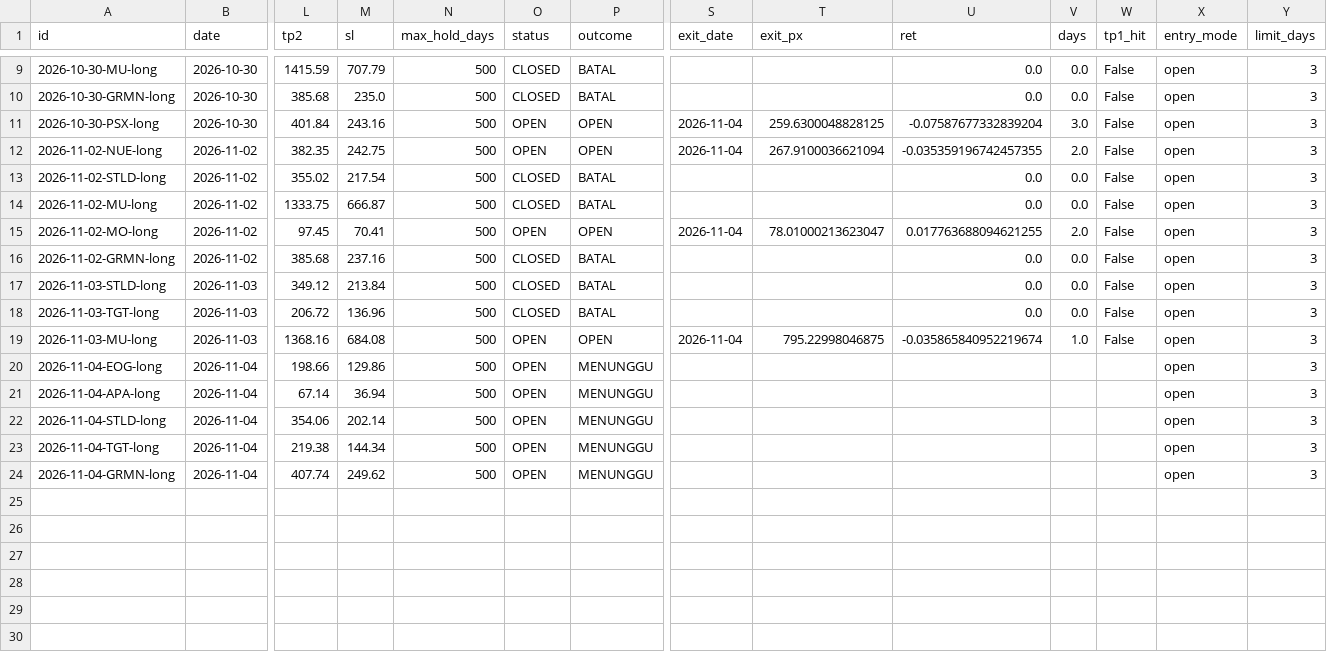
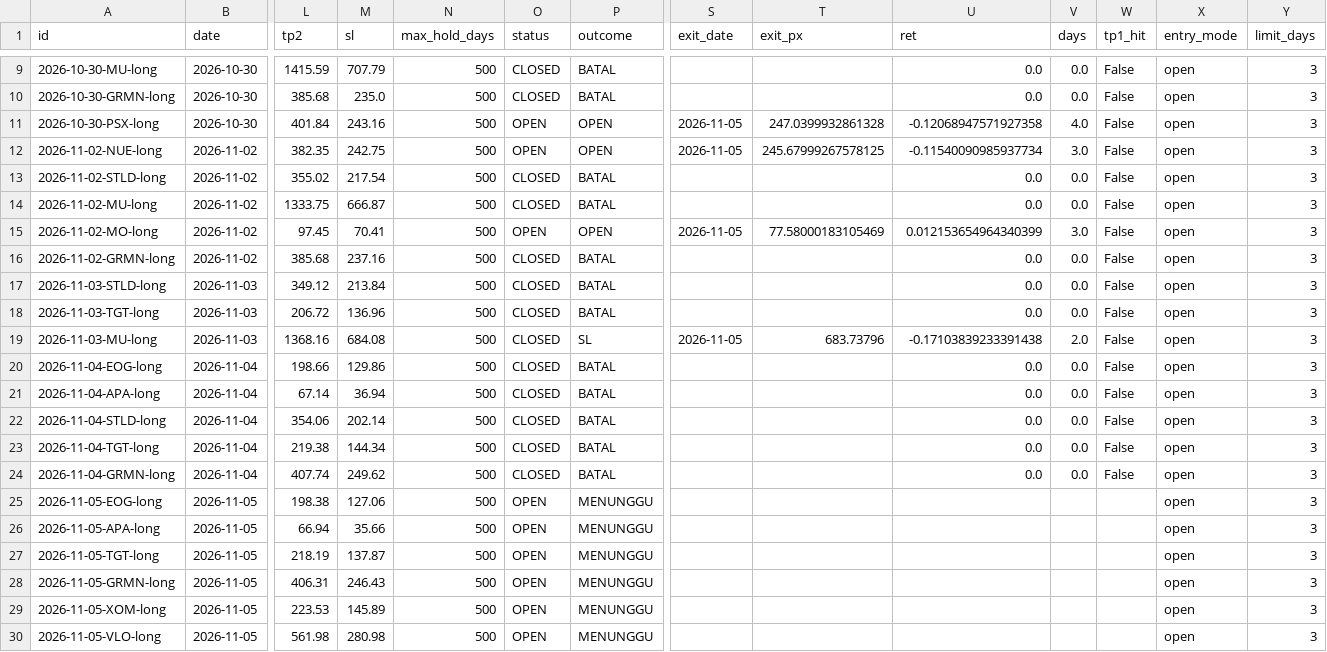
Before and after one commit to detoxfix/ALMA-Algorithmic-Live-Market-Analyzer, a CSV file: docs/data/recommendations.csv, drawn as a sheet; only a part is shown, gaps mark what is left out; rows hold the shown columns only; the diff covers the shown part only; the diff names each change by its address in the sheet, - before the commit and + after, or states it on an @@ line.

```diff
--- a/docs/data/recommendations.csv
+++ b/docs/data/recommendations.csv
-S11:S12 (exit_date): 2026-11-04
+S11:S12 (exit_date): 2026-11-05
-T11 (exit_px): 259.6300048828125
+T11 (exit_px): 247.0399932861328
-U11 (ret): -0.07587677332839204
+U11 (ret): -0.12068947571927358
-V11 (days): 3.0
+V11 (days): 4.0
-T12 (exit_px): 267.9100036621094
+T12 (exit_px): 245.67999267578125
-U12 (ret): -0.035359196742457355
+U12 (ret): -0.11540090985937734
-V12 (days): 2.0
+V12 (days): 3.0
-S15 (exit_date): 2026-11-04
+S15 (exit_date): 2026-11-05
-T15 (exit_px): 78.01000213623047
+T15 (exit_px): 77.58000183105469
-U15 (ret): 0.017763688094621255
+U15 (ret): 0.012153654964340399
-V15 (days): 2.0
+V15 (days): 3.0
-O19:O24 (status): OPEN
+O19:O24 (status): CLOSED
-P19 (outcome): OPEN
+P19 (outcome): SL
-S19 (exit_date): 2026-11-04
+S19 (exit_date): 2026-11-05
-T19 (exit_px): 795.22998046875
+T19 (exit_px): 683.73796
-U19 (ret): -0.035865840952219674
+U19 (ret): -0.17103839233391438
-V19 (days): 1.0
+V19 (days): 2.0
-P20:P24 (outcome): MENUNGGU
+P20:P24 (outcome): BATAL
-U20:U24 (ret): (empty)
+U20:U24 (ret): 0.0
-V20:V24 (days): (empty)
+V20:V24 (days): 0.0
-W20:W24 (tp1_hit): (empty)
+W20:W24 (tp1_hit): False
+row 25: 2026-11-05-EOG-long | 2026-11-05 | 198.38 | 127.06 | 500 | OPEN | MENUNGGU |  |  |  |  |  | open | 3
+row 26: 2026-11-05-APA-long | 2026-11-05 | 66.94 | 35.66 | 500 | OPEN | MENUNGGU |  |  |  |  |  | open | 3
+row 27: 2026-11-05-TGT-long | 2026-11-05 | 218.19 | 137.87 | 500 | OPEN | MENUNGGU |  |  |  |  |  | open | 3
+row 28: 2026-11-05-GRMN-long | 2026-11-05 | 406.31 | 246.43 | 500 | OPEN | MENUNGGU |  |  |  |  |  | open | 3
+row 29: 2026-11-05-XOM-long | 2026-11-05 | 223.53 | 145.89 | 500 | OPEN | MENUNGGU |  |  |  |  |  | open | 3
+row 30: 2026-11-05-VLO-long | 2026-11-05 | 561.98 | 280.98 | 500 | OPEN | MENUNGGU |  |  |  |  |  | open | 3
```
Also changed, not shown: 10 edited cells elsewhere in this file, 5 other files.
